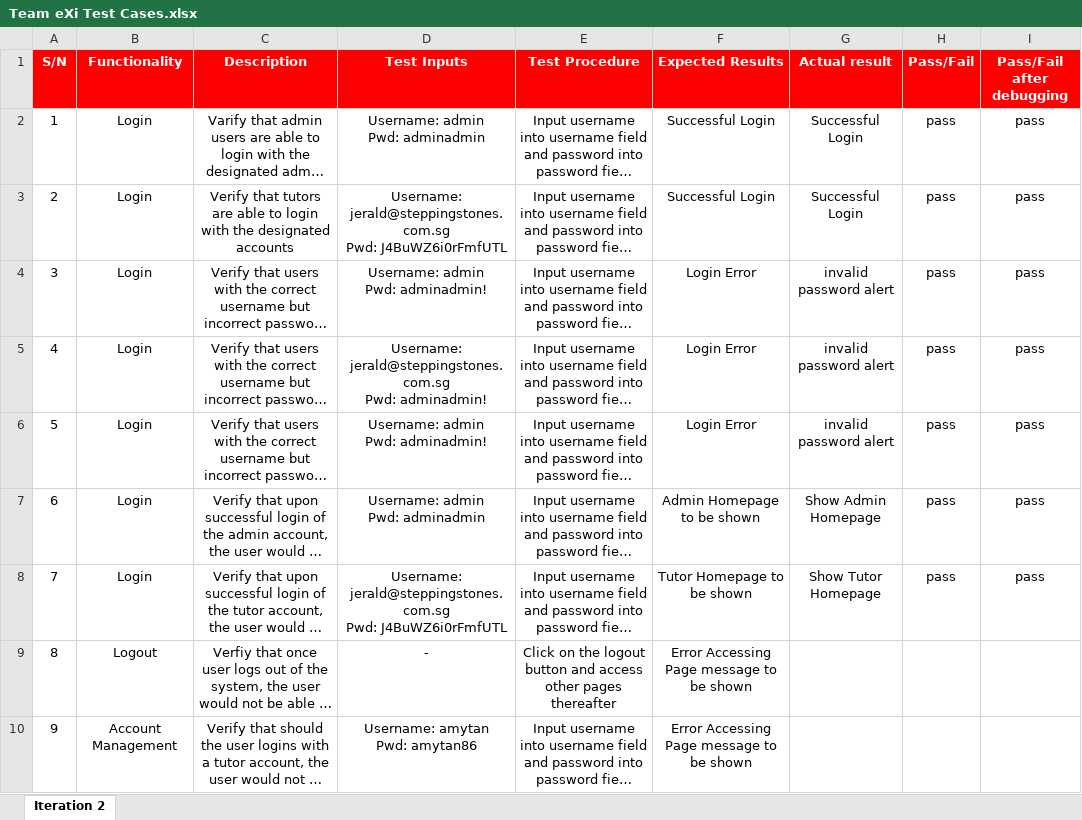
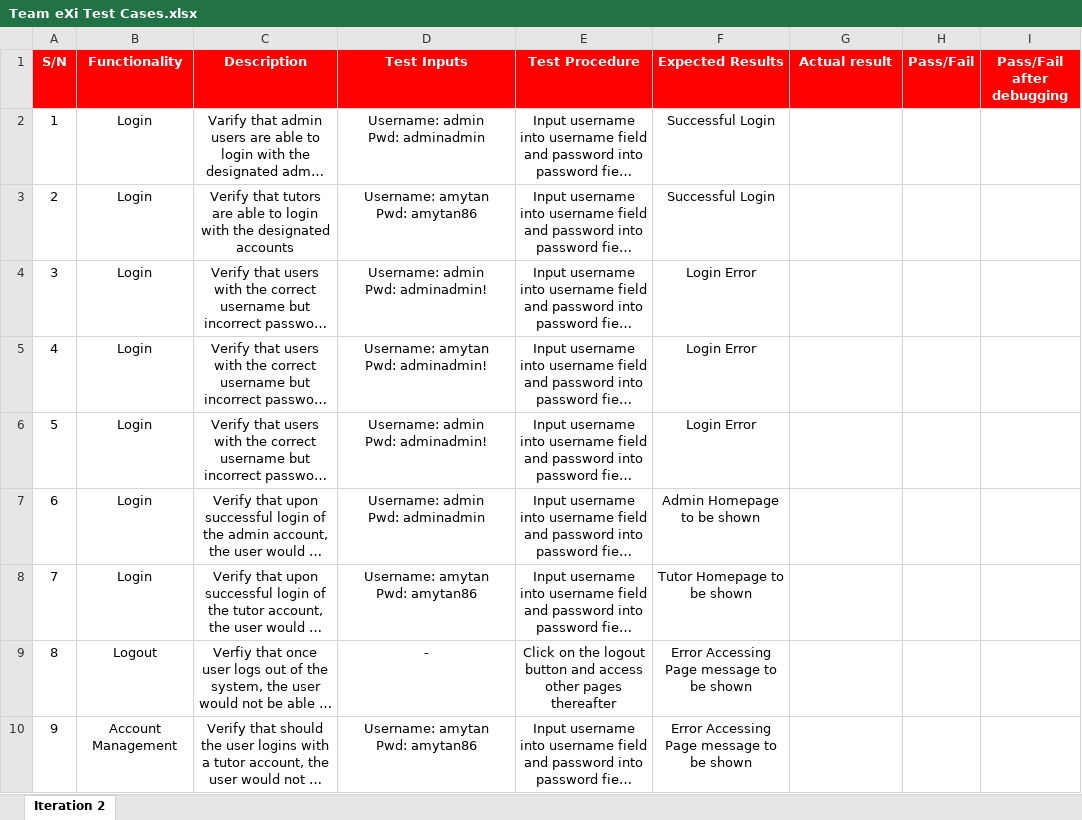
Before and after one commit to TeameXi/Thriving-Stones-Project, an Excel workbook: testing/Team eXi Test Cases.xlsx, sheet Iteration 2, drawn as a sheet; only a part is shown; long unchanged cells end in …; values as stored, in another font and other column widths than the file's, no borders; conditional formats not drawn; ↵ is a line break in a cell; the diff covers the shown part only; the diff names each change by its address in the sheet, - before the commit and + after, or states it on an @@ line.

Commit message:
Updated tutor CUD testcase

```diff
--- a/testing/Team eXi Test Cases.xlsx (sheet Iteration 2)
+++ b/testing/Team eXi Test Cases.xlsx (sheet Iteration 2)
-G2:G3 (Actual result): Successful Login
+G2:G3 (Actual result): (empty)
-H2:H8 (Pass/Fail): pass
+H2:H8 (Pass/Fail): (empty)
-I2:I8 (Pass/Fail after debugging): pass
+I2:I8 (Pass/Fail after debugging): (empty)
-D3 (Test Inputs): Username: jerald@steppingstones.com.sg ↵ Pwd: J4BuWZ6i0rFmfUTL
+D3 (Test Inputs): Username: amytan ↵ Pwd: amytan86
-G4:G6 (Actual result): invalid password alert
+G4:G6 (Actual result): (empty)
-D5 (Test Inputs): Username: jerald@steppingstones.com.sg ↵ Pwd: adminadmin!
+D5 (Test Inputs): Username: amytan ↵ Pwd: adminadmin!
-G7 (Actual result): Show Admin Homepage
+G7 (Actual result): (empty)
-D8 (Test Inputs): Username: jerald@steppingstones.com.sg ↵ Pwd: J4BuWZ6i0rFmfUTL
+D8 (Test Inputs): Username: amytan ↵ Pwd: amytan86
-G8 (Actual result): Show Tutor Homepage
+G8 (Actual result): (empty)
```
Also changed, not shown: 67 added rows and row numbers in column A elsewhere in this sheet.
